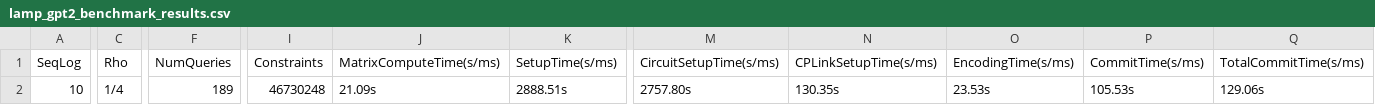
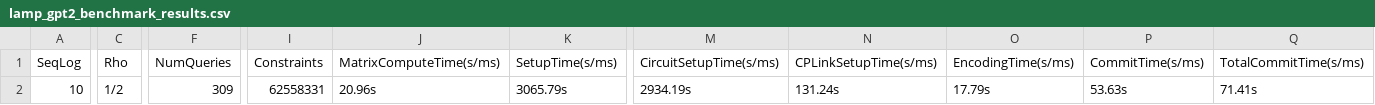
Before and after one commit to Han-16/FastMatMul, a CSV file: Experiment/lamp_gpt2_benchmark_results.csv, drawn as a sheet; only a part is shown, gaps mark what is left out; the diff covers the shown part only; the diff names each change by its address in the sheet, - before the commit and + after, or states it on an @@ line.

```diff
--- a/Experiment/lamp_gpt2_benchmark_results.csv
+++ b/Experiment/lamp_gpt2_benchmark_results.csv
-C2 (Rho): 1/4
+C2 (Rho): 1/2
-F2 (NumQueries): 189
+F2 (NumQueries): 309
-I2 (Constraints): 46730248
+I2 (Constraints): 62558331
-J2 (MatrixComputeTime(s/ms)): 21.09s
+J2 (MatrixComputeTime(s/ms)): 20.96s
-K2 (SetupTime(s/ms)): 2888.51s
+K2 (SetupTime(s/ms)): 3065.79s
-M2 (CircuitSetupTime(s/ms)): 2757.80s
+M2 (CircuitSetupTime(s/ms)): 2934.19s
-N2 (CPLinkSetupTime(s/ms)): 130.35s
+N2 (CPLinkSetupTime(s/ms)): 131.24s
-O2 (EncodingTime(s/ms)): 23.53s
+O2 (EncodingTime(s/ms)): 17.79s
-P2 (CommitTime(s/ms)): 105.53s
+P2 (CommitTime(s/ms)): 53.63s
-Q2 (TotalCommitTime(s/ms)): 129.06s
+Q2 (TotalCommitTime(s/ms)): 71.41s
```
Also changed, not shown: 10 edited cells elsewhere in this file, Experiment/lamp_batch_benchmark_results.csv, Experiment/lamp_benchmark_results.csv, 19 other files.
